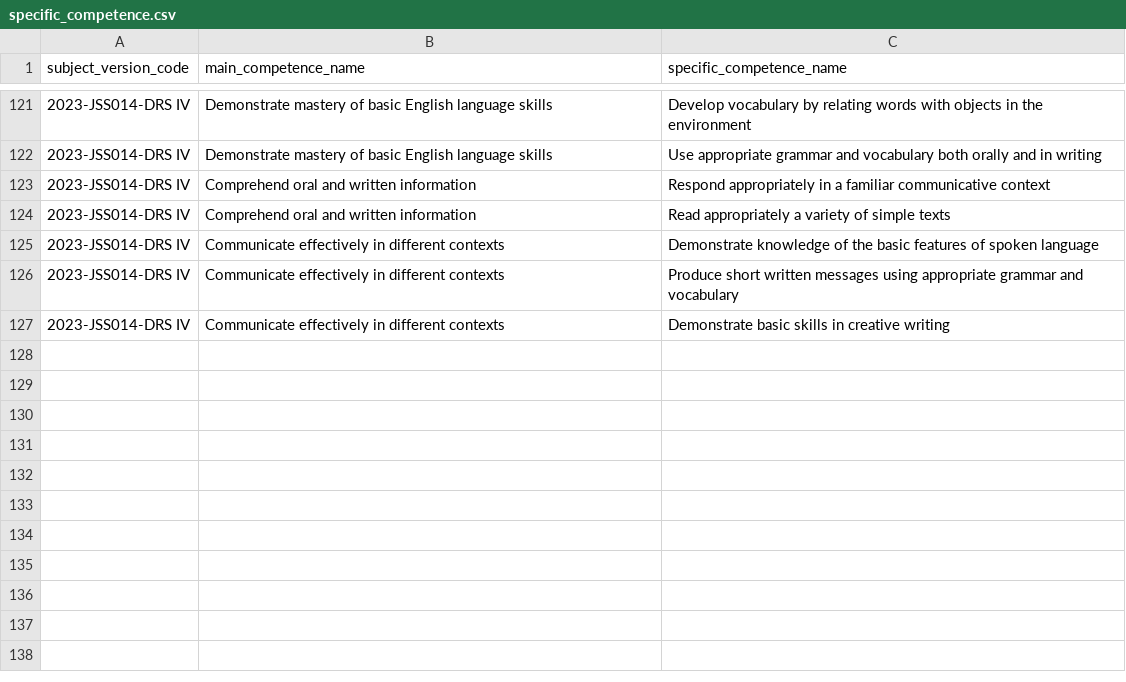
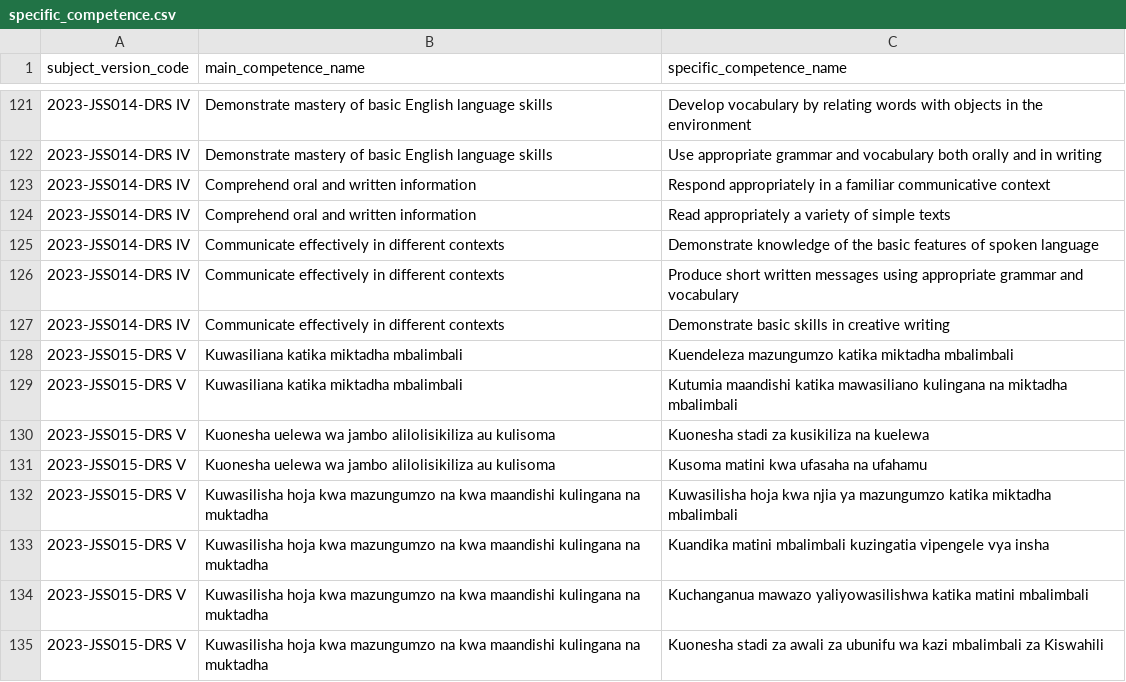
Before and after one commit to Ryobalj/jamiikazini-pro, a CSV file: syllabus/csv/specific_competence.csv, drawn as a sheet; only a part is shown, gaps mark what is left out; the diff names each change by its address in the sheet, - before the commit and + after, or states it on an @@ line.

Commit message:
feat: Kiswahili DRS V competence tree, plus SubjectVersion rows for the 4 remaining DRS V subjects
Verified against the official muhtasari (MUHTASARI SOMO KISWAHILI DRS
III - VI.pdf, Jedwali Na. 4: Maudhui ya Darasa la V, printed pages
42-57) before adding anything - read every row of the DRS V table
directly, not just skimmed the overview.

Kiswahili DRS V tree: 3 MainCompetences, 8 SpecificCompetences, 20
LearningActivities. Matches the muhtasari's own numbering (1.0-1.2,
2.0-2.2, 3.0-3.4) exactly.

Also added the missing SubjectVersion rows for Kiswahili, English,
Sayansi, and Sanaa na Michezo at DRS V (2023-JSSxxx-DRS V) - these
didn't exist at all before, which is why seed_main_competence/
seed_specific_competence/seed_learning_activity were failing with
"SubjectVersion not found" until this was added. Hisabati DRS V
already had its SubjectVersion from earlier work.

Verified post-seed: DB query confirms Kiswahili DRS V now has exactly
3 MC / 8 SC / 20 LA, matching the muhtasari row-for-row.

```diff
--- a/syllabus/csv/specific_competence.csv
+++ b/syllabus/csv/specific_competence.csv
+row 128: 2023-JSS015-DRS V | Kuwasiliana katika miktadha mbalimbali | Kuendeleza mazungumzo katika miktadha mbalimbali
+row 129: 2023-JSS015-DRS V | Kuwasiliana katika miktadha mbalimbali | Kutumia maandishi katika mawasiliano kulingana na miktadha mbalimbali
+row 130: 2023-JSS015-DRS V | Kuonesha uelewa wa jambo alilolisikiliza au kulisoma | Kuonesha stadi za kusikiliza na kuelewa
+row 131: 2023-JSS015-DRS V | Kuonesha uelewa wa jambo alilolisikiliza au kulisoma | Kusoma matini kwa ufasaha na ufahamu
+row 132: 2023-JSS015-DRS V | Kuwasilisha hoja kwa mazungumzo na kwa maandishi kulingana na muktadha | Kuwasilisha hoja kwa njia ya mazungumzo katika miktadha mbalimbali
+row 133: 2023-JSS015-DRS V | Kuwasilisha hoja kwa mazungumzo na kwa maandishi kulingana na muktadha | Kuandika matini mbalimbali kuzingatia vipengele vya insha
+row 134: 2023-JSS015-DRS V | Kuwasilisha hoja kwa mazungumzo na kwa maandishi kulingana na muktadha | Kuchanganua mawazo yaliyowasilishwa katika matini mbalimbali
+row 135: 2023-JSS015-DRS V | Kuwasilisha hoja kwa mazungumzo na kwa maandishi kulingana na muktadha | Kuonesha stadi za awali za ubunifu wa kazi mbalimbali za Kiswahili
```
Also changed, not shown: syllabus/csv/learning_activity.csv, syllabus/csv/main_competence.csv, 1 other file.
